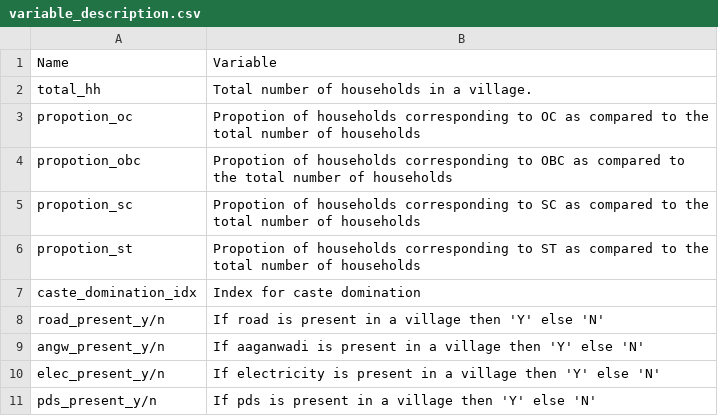
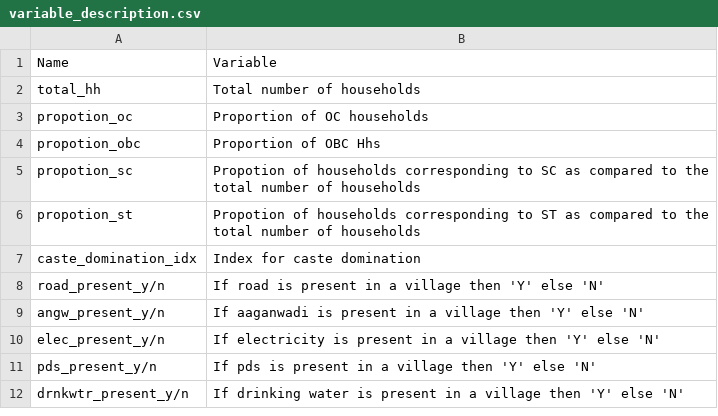
Before and after one commit to rainfedindia/BaselineApp, a CSV file: static/data/variable_description.csv, drawn as a sheet; only a part is shown; the shorter side is filled out with more unchanged rows.

```diff
--- a/static/data/variable_description.csv
+++ b/static/data/variable_description.csv
@@ -1,5 +1,5 @@
 Name,Variable
-total_hh,Total number of households in a village.
-propotion_oc,Propotion of households corresponding to OC as compared to the total number of households
-propotion_obc,Propotion of households corresponding to OBC as compared to the total number of households
+total_hh,Total number of households
+propotion_oc,Proportion of OC households
+propotion_obc,Proportion of OBC Hhs
 propotion_sc,Propotion of households corresponding to SC as compared to the total number of households
```
Also changed, not shown: 1 other file.
